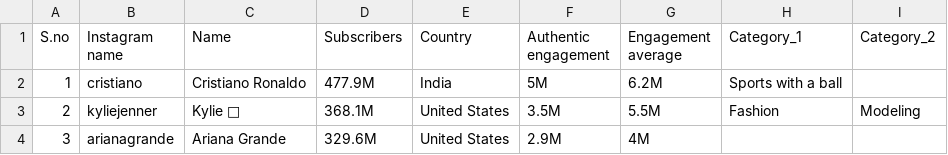
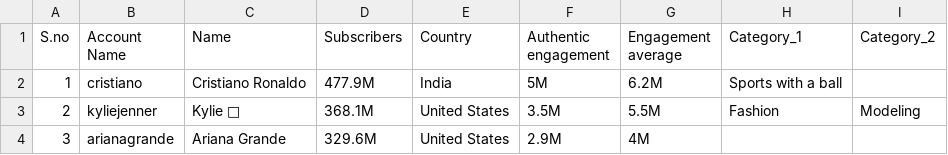
Before and after one commit to bgarg96/ece143-social, a CSV file: data/Instagram/social media influencers - instagram sep-2022.csv, drawn as a sheet; only a part is shown.

Commit message:
Update social media influencers - instagram sep-2022.csv

```diff
--- a/data/Instagram/social media influencers - instagram sep-2022.csv
+++ b/data/Instagram/social media influencers - instagram sep-2022.csv
@@ -1,4 +1,4 @@
-S.no,Instagram name, Name,Subscribers, Country,"Authentic engagement
-","Engagement average
-",Category_1,Category_2
+S.no,Account Name, Name,Subscribers, Country,"Authentic engagement
+","Engagement average
+",Category_1,Category_2
 1,cristiano,Cristiano Ronaldo,477.9M,India,5M,6.2M,Sports with a ball,
```
